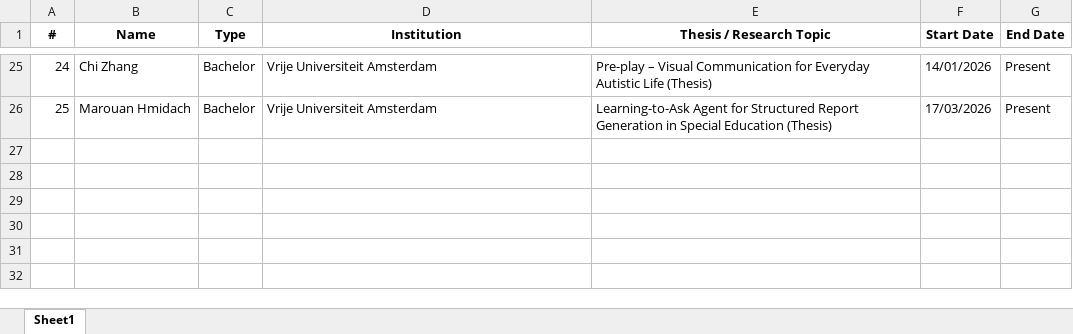
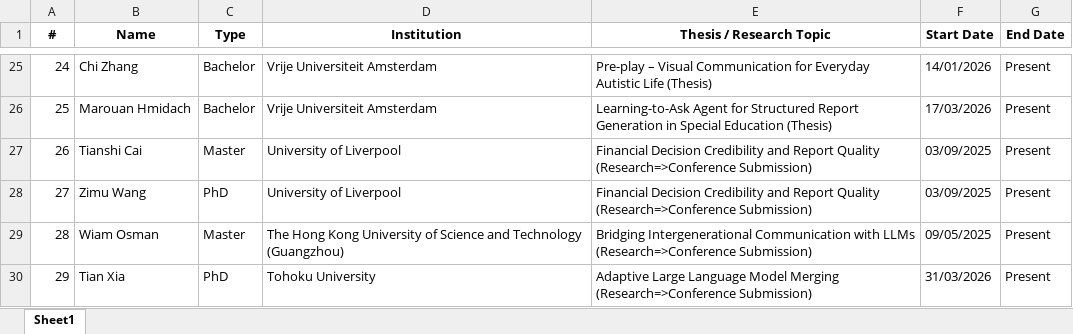
Before and after one commit to Jiahuan-Pei/Jiahuan-Pei.github.io, an Excel workbook: markdown_generator/students.xlsx, sheet Sheet1, drawn as a sheet; only a part is shown, gaps mark what is left out; values as stored, in another font and other column widths than the file's, no borders; the diff names each change by its address in the sheet, - before the commit and + after, or states it on an @@ line.

Commit message:
update students

```diff
--- a/markdown_generator/students.xlsx (sheet Sheet1)
+++ b/markdown_generator/students.xlsx (sheet Sheet1)
+row 27: 26 | Tianshi Cai | Master | University of Liverpool | Financial Decision Credibility and Report Quality (Research=>Conference Submission) | 03/09/2025 | Present
+row 28: 27 | Zimu Wang | PhD | University of Liverpool | Financial Decision Credibility and Report Quality (Research=>Conference Submission) | 03/09/2025 | Present
+row 29: 28 | Wiam Osman | Master | The Hong Kong University of Science and Technology (Guangzhou) | Bridging Intergenerational Communication with LLMs (Research=>Conference Submission) | 09/05/2025 | Present
+row 30: 29 | Tian Xia | PhD | Tohoku University | Adaptive Large Language Model Merging (Research=>Conference Submission) | 31/03/2026 | Present
```
